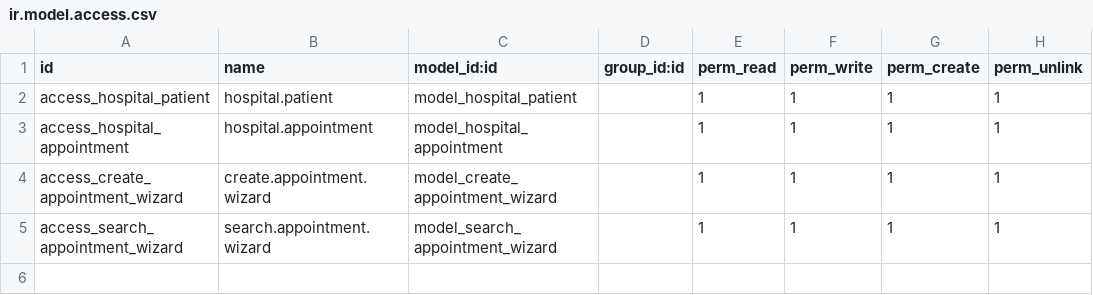
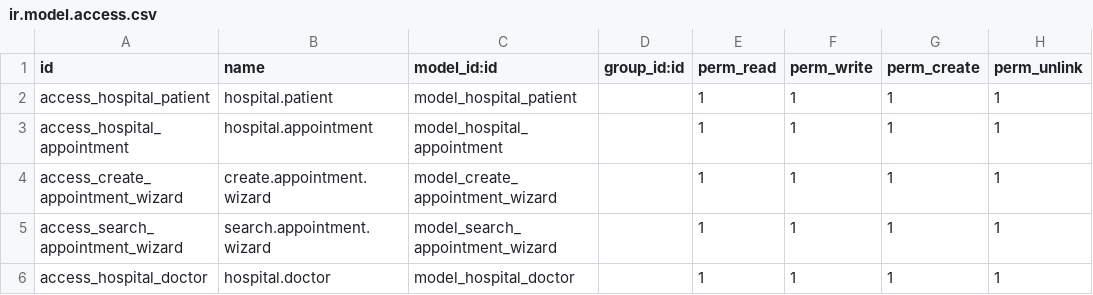
Before and after one commit to thaidtc/odoo_14, a CSV file: custom/om_hospital/security/ir.model.access.csv, drawn as a sheet.

Commit message:
[Hospital] Show Sample Data in Tree and Kanban and Add model doctor

```diff
--- a/custom/om_hospital/security/ir.model.access.csv
+++ b/custom/om_hospital/security/ir.model.access.csv
@@ -5 +5,2 @@ access_create_appointment_wizard,create.appointment.wizard,model_create_appointm
 access_search_appointment_wizard,search.appointment.wizard,model_search_appointment_wizard,,1,1,1,1
+access_hospital_doctor,hospital.doctor,model_hospital_doctor,,1,1,1,1
```
Also changed, not shown: 5 other files.
